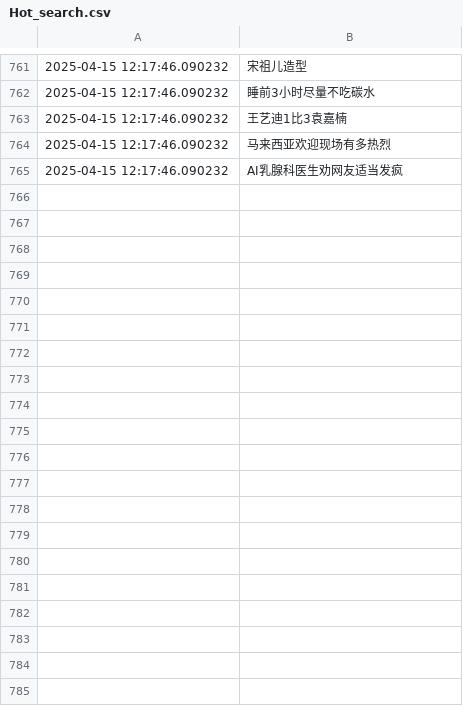
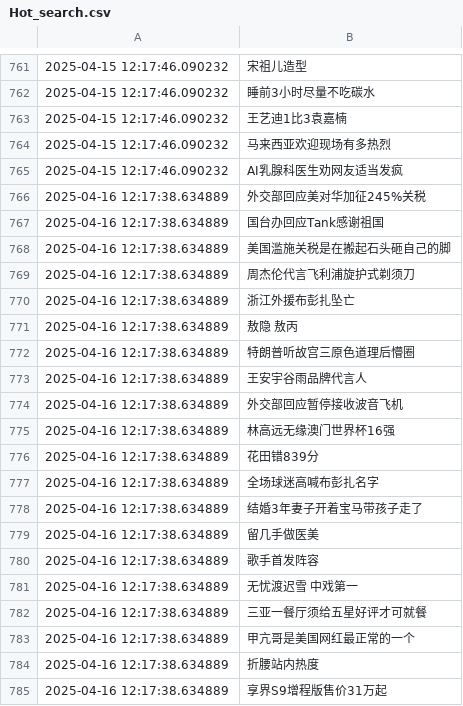
Before and after one commit to Snaclop/Sina_Microblog_Hot_Search, a CSV file: Hot_search.csv, drawn as a sheet; only a part is shown, gaps mark what is left out; the diff covers the shown part only.

Commit message:
Update data

```diff
--- a/Hot_search.csv
+++ b/Hot_search.csv
@@ -765 +765,21 @@
 2025-04-15 12:17:46.090232,AI乳腺科医生劝网友适当发疯
+2025-04-16 12:17:38.634889,外交部回应美对华加征245%关税
+2025-04-16 12:17:38.634889,国台办回应Tank感谢祖国
+2025-04-16 12:17:38.634889,美国滥施关税是在搬起石头砸自己的脚
+2025-04-16 12:17:38.634889,周杰伦代言飞利浦旋护式剃须刀
+2025-04-16 12:17:38.634889,浙江外援布彭扎坠亡
+2025-04-16 12:17:38.634889,敖隐 敖丙
+2025-04-16 12:17:38.634889,特朗普听故宫三原色道理后懵圈
+2025-04-16 12:17:38.634889,王安宇谷雨品牌代言人
+2025-04-16 12:17:38.634889,外交部回应暂停接收波音飞机
+2025-04-16 12:17:38.634889,林高远无缘澳门世界杯16强
+2025-04-16 12:17:38.634889,花田错839分
+2025-04-16 12:17:38.634889,全场球迷高喊布彭扎名字
+2025-04-16 12:17:38.634889,结婚3年妻子开着宝马带孩子走了
+2025-04-16 12:17:38.634889,留几手做医美
+2025-04-16 12:17:38.634889,歌手首发阵容
+2025-04-16 12:17:38.634889,无忧渡迟雪 中戏第一
+2025-04-16 12:17:38.634889,三亚一餐厅须给五星好评才可就餐
+2025-04-16 12:17:38.634889,甲亢哥是美国网红最正常的一个
+2025-04-16 12:17:38.634889,折腰站内热度
+2025-04-16 12:17:38.634889,享界S9增程版售价31万起
```
Also changed, not shown: 32 added rows elsewhere in this file.
